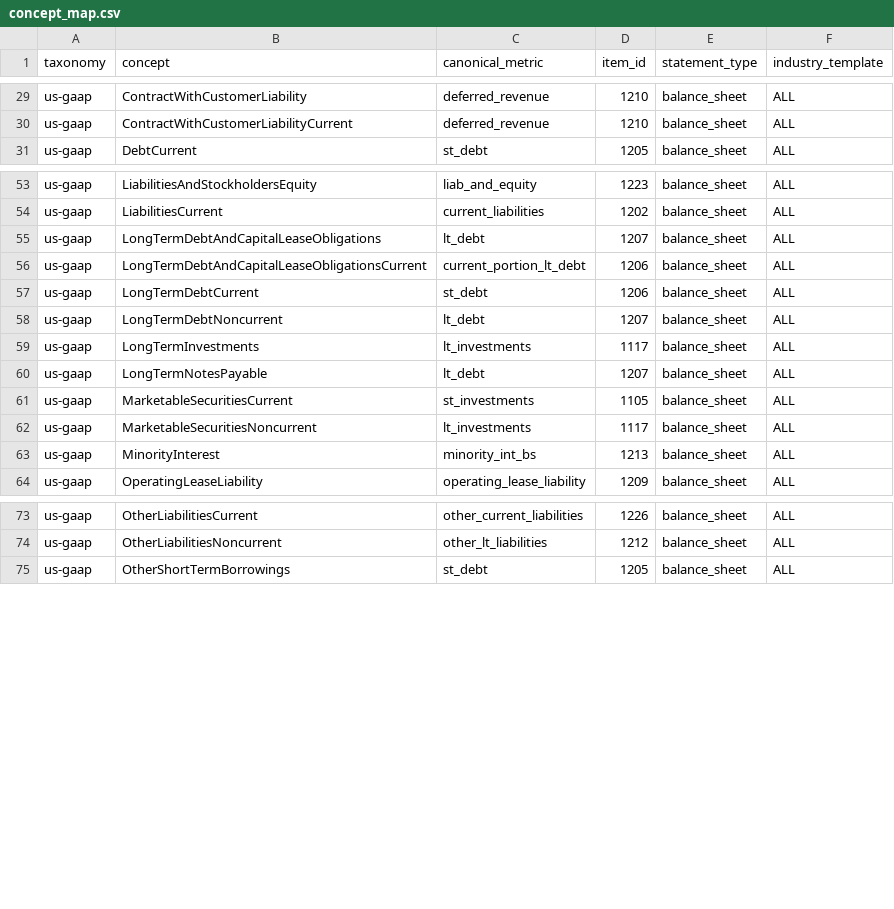
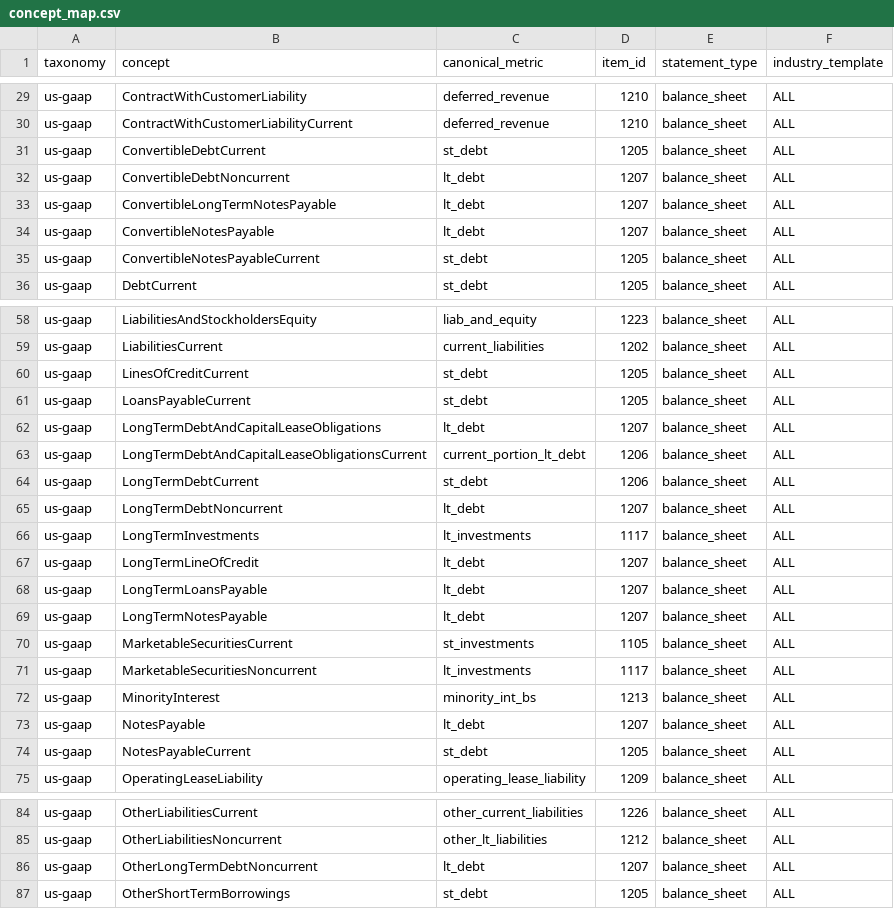
Before and after one commit to ntorm1/atx, a CSV file: atx-db/src/atx_db/seeds/concept_map.csv, drawn as a sheet; only a part is shown, gaps mark what is left out; the diff covers the shown part only.

```diff
--- a/atx-db/src/atx_db/seeds/concept_map.csv
+++ b/atx-db/src/atx_db/seeds/concept_map.csv
@@ -30,2 +30,7 @@ us-gaap,ContractWithCustomerLiability,deferred_revenue,1210,balance_sheet,ALL
 us-gaap,ContractWithCustomerLiabilityCurrent,deferred_revenue,1210,balance_sheet,ALL
+us-gaap,ConvertibleDebtCurrent,st_debt,1205,balance_sheet,ALL
+us-gaap,ConvertibleDebtNoncurrent,lt_debt,1207,balance_sheet,ALL
+us-gaap,ConvertibleLongTermNotesPayable,lt_debt,1207,balance_sheet,ALL
+us-gaap,ConvertibleNotesPayable,lt_debt,1207,balance_sheet,ALL
+us-gaap,ConvertibleNotesPayableCurrent,st_debt,1205,balance_sheet,ALL
 us-gaap,DebtCurrent,st_debt,1205,balance_sheet,ALL
@@ -54,2 +59,4 @@ us-gaap,LiabilitiesAndStockholdersEquity,liab_and_equity,1223,balance_sheet,ALL
 us-gaap,LiabilitiesCurrent,current_liabilities,1202,balance_sheet,ALL
+us-gaap,LinesOfCreditCurrent,st_debt,1205,balance_sheet,ALL
+us-gaap,LoansPayableCurrent,st_debt,1205,balance_sheet,ALL
 us-gaap,LongTermDebtAndCapitalLeaseObligations,lt_debt,1207,balance_sheet,ALL
@@ -59,2 +66,4 @@ us-gaap,LongTermDebtNoncurrent,lt_debt,1207,balance_sheet,ALL
 us-gaap,LongTermInvestments,lt_investments,1117,balance_sheet,ALL
+us-gaap,LongTermLineOfCredit,lt_debt,1207,balance_sheet,ALL
+us-gaap,LongTermLoansPayable,lt_debt,1207,balance_sheet,ALL
 us-gaap,LongTermNotesPayable,lt_debt,1207,balance_sheet,ALL
@@ -63,2 +72,4 @@ us-gaap,MarketableSecuritiesNoncurrent,lt_investments,1117,balance_sheet,ALL
 us-gaap,MinorityInterest,minority_int_bs,1213,balance_sheet,ALL
+us-gaap,NotesPayable,lt_debt,1207,balance_sheet,ALL
+us-gaap,NotesPayableCurrent,st_debt,1205,balance_sheet,ALL
 us-gaap,OperatingLeaseLiability,operating_lease_liability,1209,balance_sheet,ALL
@@ -74,2 +85,3 @@ us-gaap,OtherLiabilitiesCurrent,other_current_liabilities,1226,balance_sheet,ALL
 us-gaap,OtherLiabilitiesNoncurrent,other_lt_liabilities,1212,balance_sheet,ALL
+us-gaap,OtherLongTermDebtNoncurrent,lt_debt,1207,balance_sheet,ALL
 us-gaap,OtherShortTermBorrowings,st_debt,1205,balance_sheet,ALL
```
Also changed, not shown: 1 added row elsewhere in this file, atx-db/src/atx_db/seeds/derived_metric_definitions.csv, atx-db/src/atx_db/seeds/fundamental_items.csv, 8 other files.
